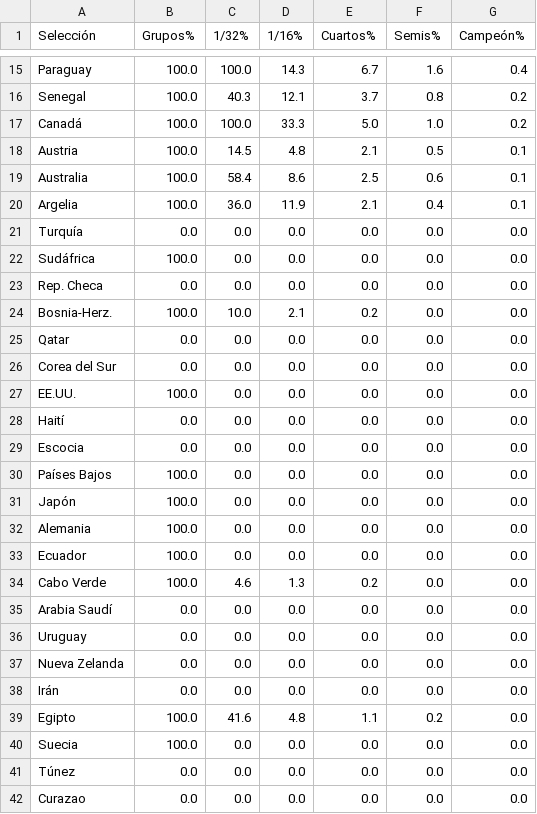
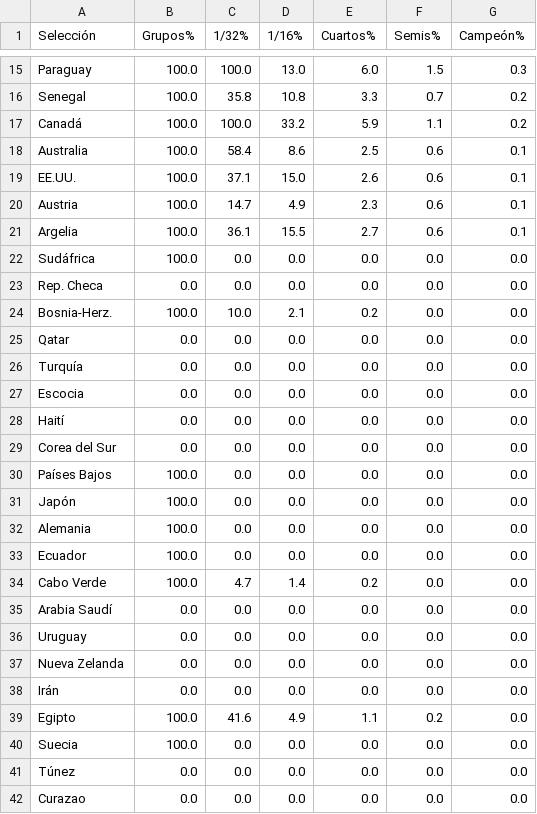
Before and after one commit to mikedataspain/mundial-elo, a CSV file: data.csv, drawn as a sheet; only a part is shown, gaps mark what is left out; removed rows and columns are numbered as before the commit, all else as after; the diff covers the shown part only; the diff names each change by its address in the sheet, - before the commit and + after, or states it on an @@ line.

```diff
--- a/data.csv
+++ b/data.csv
-D15 (1/16%): 14.3
+D15 (1/16%): 13.0
-E15 (Cuartos%): 6.7
+E15 (Cuartos%): 6.0
-F15 (Semis%): 1.6
+F15 (Semis%): 1.5
-G15 (Campeón%): 0.4
+G15 (Campeón%): 0.3
-C16 (1/32%): 40.3
+C16 (1/32%): 35.8
-D16 (1/16%): 12.1
+D16 (1/16%): 10.8
-E16 (Cuartos%): 3.7
+E16 (Cuartos%): 3.3
-F16 (Semis%): 0.8
+F16 (Semis%): 0.7
-D17 (1/16%): 33.3
+D17 (1/16%): 33.2
-E17 (Cuartos%): 5.0
+E17 (Cuartos%): 5.9
-F17 (Semis%): 1.0
+F17 (Semis%): 1.1
-row 18: Austria | 100.0 | 14.5 | 4.8 | 2.1 | 0.5 | 0.1
+row 19: EE.UU. | 100.0 | 37.1 | 15.0 | 2.6 | 0.6 | 0.1
+row 20: Austria | 100.0 | 14.7 | 4.9 | 2.3 | 0.6 | 0.1
-C21 (1/32%): 36.0
+C21 (1/32%): 36.1
-D21 (1/16%): 11.9
+D21 (1/16%): 15.5
-E21 (Cuartos%): 2.1
+E21 (Cuartos%): 2.7
-F21 (Semis%): 0.4
+F21 (Semis%): 0.6
@@ row 21 moved to row 26: Turquía @@
@@ row 29 moved to row 27: Escocia @@
-row 27: EE.UU. | 100.0 | 0.0 | 0.0 | 0.0 | 0.0 | 0.0
-C34 (1/32%): 4.6
+C34 (1/32%): 4.7
-D34 (1/16%): 1.3
+D34 (1/16%): 1.4
-D39 (1/16%): 4.8
+D39 (1/16%): 4.9
```
Also changed, not shown: 3 added rows, 3 removed rows and 47 edited cells elsewhere in this file, 1 other file.
